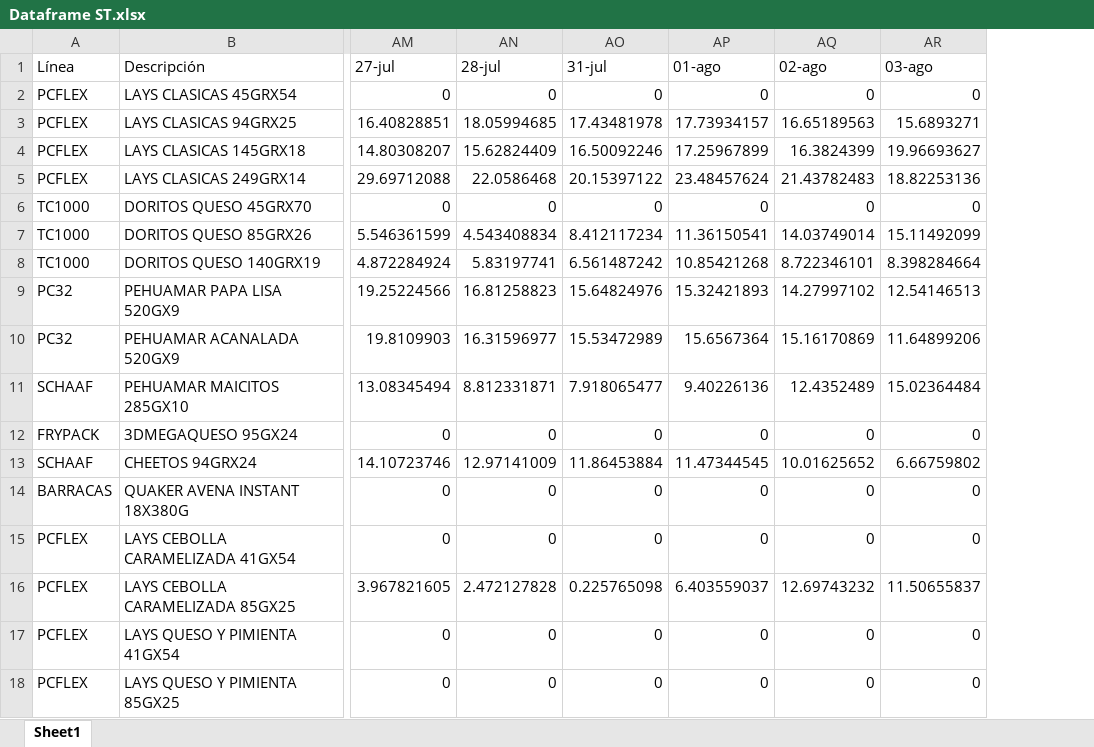
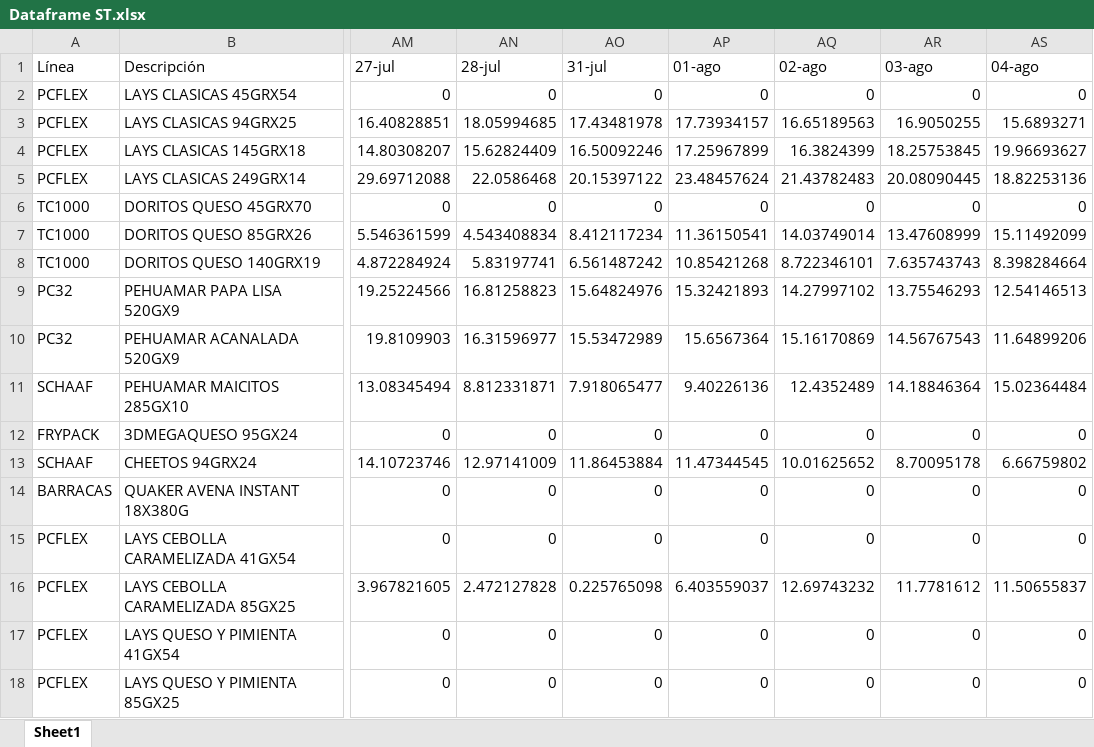
Before and after one commit to Catalinam24/presentaci-n, an Excel workbook: Dataframe ST.xlsx, sheet Sheet1, drawn as a sheet; only a part is shown, gaps mark what is left out; values as stored, in another font and other column widths than the file's, no borders; the diff names each change by its address in the sheet, - before the commit and + after, or states it on an @@ line.

```diff
--- a/Dataframe ST.xlsx (sheet Sheet1)
+++ b/Dataframe ST.xlsx (sheet Sheet1)
+column AS (04-ago), rows 2-18: 0 | 15.6893271 | 19.96693627 | 18.82253136 | 0 | 15.11492099 | 8.398284664 | 12.54146513 | 11.64899206 | 15.02364484 | 0 | 6.66759802 | 0 | 0 | 11.50655837 | 0 | 0
-AR3 (03-ago): 15.6893271
+AR3 (03-ago): 16.9050255
-AR4 (03-ago): 19.96693627
+AR4 (03-ago): 18.25753845
-AR5 (03-ago): 18.82253136
+AR5 (03-ago): 20.08090445
-AR7 (03-ago): 15.11492099
+AR7 (03-ago): 13.47608999
-AR8 (03-ago): 8.398284664
+AR8 (03-ago): 7.635743743
-AR9 (03-ago): 12.54146513
+AR9 (03-ago): 13.75546293
-AR10 (03-ago): 11.64899206
+AR10 (03-ago): 14.56767543
-AR11 (03-ago): 15.02364484
+AR11 (03-ago): 14.18846364
-AR13 (03-ago): 6.66759802
+AR13 (03-ago): 8.70095178
-AR16 (03-ago): 11.50655837
+AR16 (03-ago): 11.7781612
```
Also changed, not shown: Dataframe Fam.xlsx.
